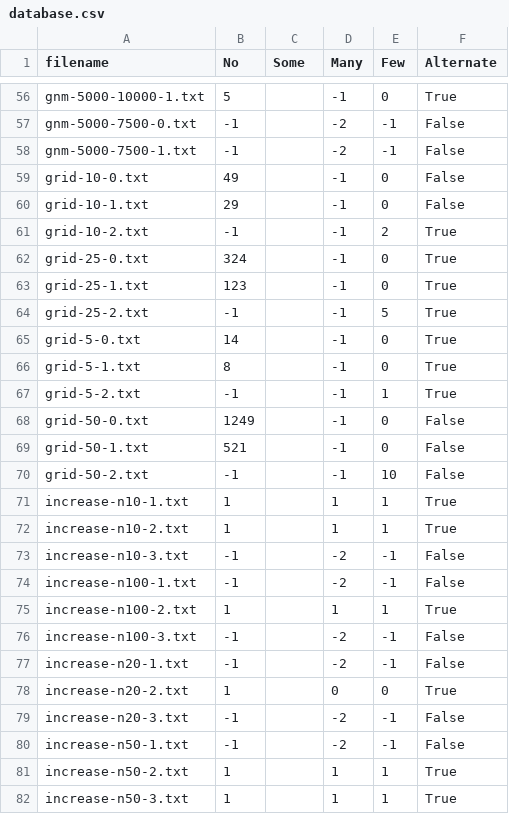
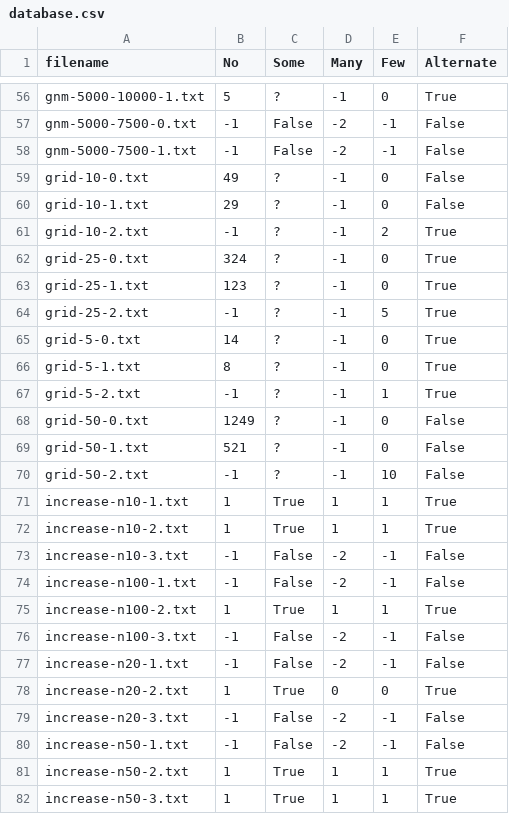
Before and after one commit to WilliamHeidemann/red-scare, a CSV file: red-scare/exercise/src/Database/database.csv, drawn as a sheet; only a part is shown, gaps mark what is left out; the diff covers the shown part only; the diff names each change by its address in the sheet, - before the commit and + after, or states it on an @@ line.

```diff
--- a/red-scare/exercise/src/Database/database.csv
+++ b/red-scare/exercise/src/Database/database.csv
-C56 (Some): (empty)
+C56 (Some): ?
-C57:C58 (Some): (empty)
+C57:C58 (Some): False
-C59:C70 (Some): (empty)
+C59:C70 (Some): ?
-C71:C72 (Some): (empty)
+C71:C72 (Some): True
-C73:C74 (Some): (empty)
+C73:C74 (Some): False
-C75 (Some): (empty)
+C75 (Some): True
-C76:C77 (Some): (empty)
+C76:C77 (Some): False
-C78 (Some): (empty)
+C78 (Some): True
-C79:C80 (Some): (empty)
+C79:C80 (Some): False
-C81:C82 (Some): (empty)
+C81:C82 (Some): True
```
Also changed, not shown: 127 edited cells elsewhere in this file, 2 other files.
